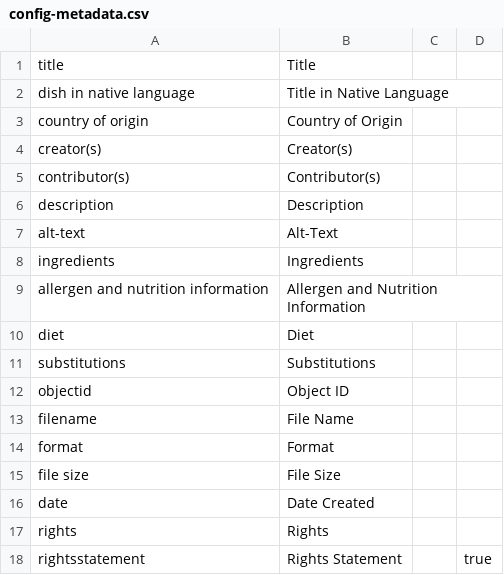
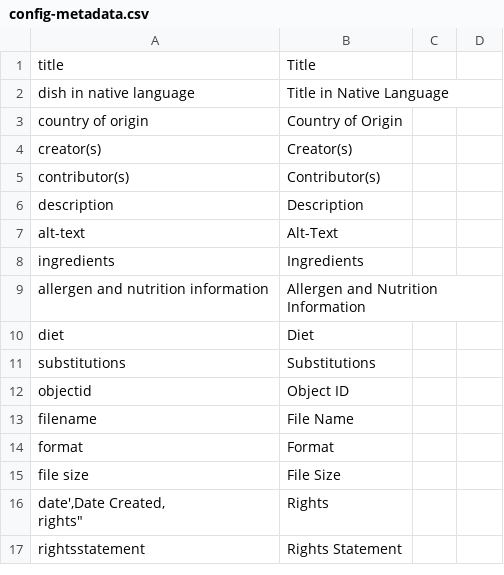
Before and after one commit to Gridnour/international-recipes, a CSV file: _data/config-metadata.csv, drawn as a sheet; removed rows and columns are numbered as before the commit, all else as after; ↵ is a line break in a cell; the diff names each change by its address in the sheet, - before the commit and + after, or states it on an @@ line.

Commit message:
Update config-metadata.csv
put quotes around each column title and deleted ,,true in line 18

```diff
--- a/_data/config-metadata.csv
+++ b/_data/config-metadata.csv
-row 16: date | Date Created
-A16: rights
+A16: date',Date Created, ↵ rights"
-D17: true
+D17: (empty)
```
